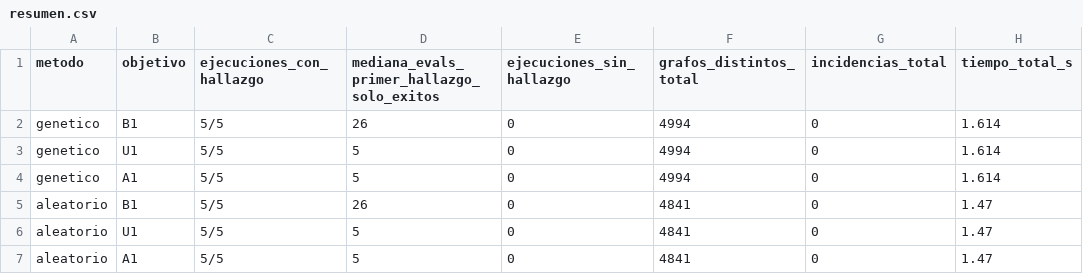
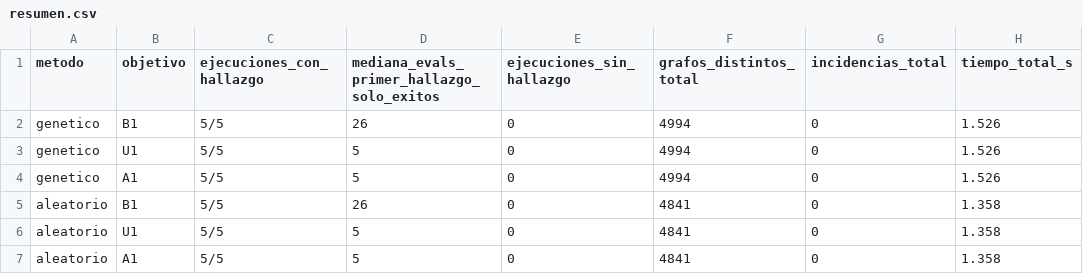
Before and after one commit to Mauco123/ExamenPractico_IA, a CSV file: resultados/resumen.csv, drawn as a sheet.

Commit message:
Informe corregido y resultados regenerados

```diff
--- a/resultados/resumen.csv
+++ b/resultados/resumen.csv
@@ -1,7 +1,7 @@
 metodo,objetivo,ejecuciones_con_hallazgo,mediana_evals_primer_hallazgo_solo_exitos,ejecuciones_sin_hallazgo,grafos_distintos_total,incidencias_total,tiempo_total_s
-genetico,B1,5/5,26,0,4994,0,1.614
-genetico,U1,5/5,5,0,4994,0,1.614
-genetico,A1,5/5,5,0,4994,0,1.614
-aleatorio,B1,5/5,26,0,4841,0,1.47
-aleatorio,U1,5/5,5,0,4841,0,1.47
-aleatorio,A1,5/5,5,0,4841,0,1.47
+genetico,B1,5/5,26,0,4994,0,1.526
+genetico,U1,5/5,5,0,4994,0,1.526
+genetico,A1,5/5,5,0,4994,0,1.526
+aleatorio,B1,5/5,26,0,4841,0,1.358
+aleatorio,U1,5/5,5,0,4841,0,1.358
+aleatorio,A1,5/5,5,0,4841,0,1.358
```
Also changed, not shown: 16 other files.
